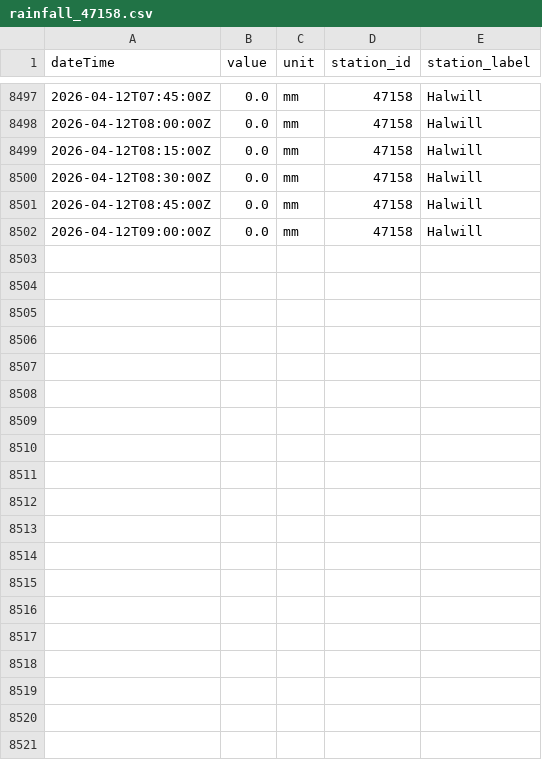
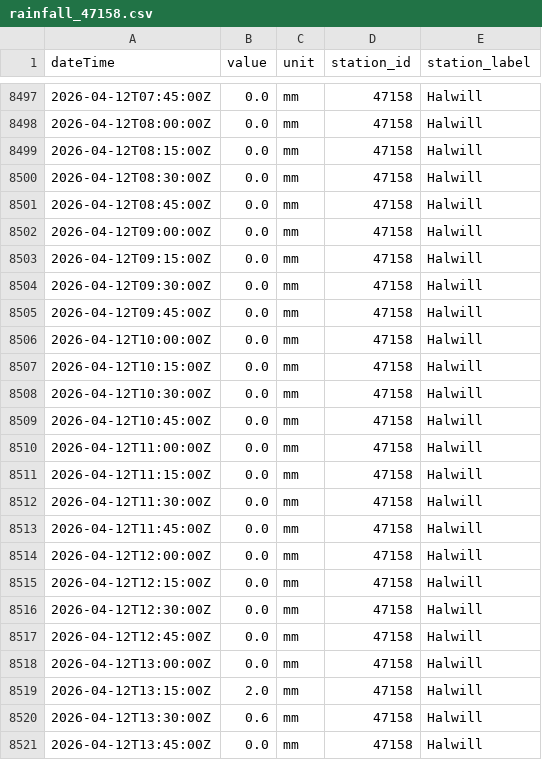
Before and after one commit to aallan/floodwatch, a CSV file: data/rainfall_47158.csv, drawn as a sheet; only a part is shown, gaps mark what is left out; the diff covers the shown part only; the diff names each change by its address in the sheet, - before the commit and + after, or states it on an @@ line.

```diff
--- a/data/rainfall_47158.csv
+++ b/data/rainfall_47158.csv
+row 8503: 2026-04-12T09:15:00Z | 0.0 | mm | 47158 | Halwill
+row 8504: 2026-04-12T09:30:00Z | 0.0 | mm | 47158 | Halwill
+row 8505: 2026-04-12T09:45:00Z | 0.0 | mm | 47158 | Halwill
+row 8506: 2026-04-12T10:00:00Z | 0.0 | mm | 47158 | Halwill
+row 8507: 2026-04-12T10:15:00Z | 0.0 | mm | 47158 | Halwill
+row 8508: 2026-04-12T10:30:00Z | 0.0 | mm | 47158 | Halwill
+row 8509: 2026-04-12T10:45:00Z | 0.0 | mm | 47158 | Halwill
+row 8510: 2026-04-12T11:00:00Z | 0.0 | mm | 47158 | Halwill
+row 8511: 2026-04-12T11:15:00Z | 0.0 | mm | 47158 | Halwill
+row 8512: 2026-04-12T11:30:00Z | 0.0 | mm | 47158 | Halwill
+row 8513: 2026-04-12T11:45:00Z | 0.0 | mm | 47158 | Halwill
+row 8514: 2026-04-12T12:00:00Z | 0.0 | mm | 47158 | Halwill
+row 8515: 2026-04-12T12:15:00Z | 0.0 | mm | 47158 | Halwill
+row 8516: 2026-04-12T12:30:00Z | 0.0 | mm | 47158 | Halwill
+row 8517: 2026-04-12T12:45:00Z | 0.0 | mm | 47158 | Halwill
+row 8518: 2026-04-12T13:00:00Z | 0.0 | mm | 47158 | Halwill
+row 8519: 2026-04-12T13:15:00Z | 2.0 | mm | 47158 | Halwill
+row 8520: 2026-04-12T13:30:00Z | 0.6 | mm | 47158 | Halwill
+row 8521: 2026-04-12T13:45:00Z | 0.0 | mm | 47158 | Halwill
```
Also changed, not shown: 9 added rows elsewhere in this file, data/level_50125_chulmleigh.csv, data/level_50135_north_molton.csv, 16 other files.
